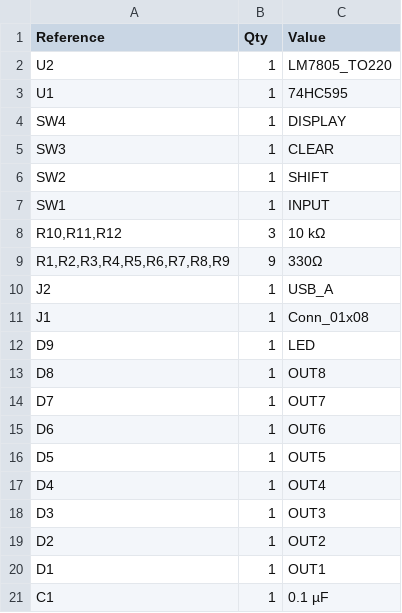
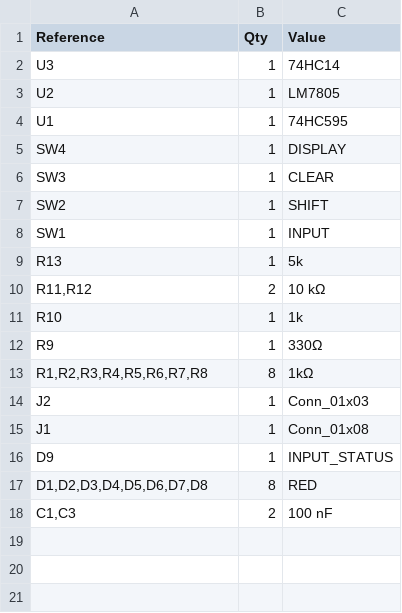
Before and after one commit to EHMD28/shift-register-control-panel, a CSV file: bom.csv, drawn as a sheet.

```diff
--- a/bom.csv
+++ b/bom.csv
@@ -1,3 +1,4 @@
 "Reference","Qty","Value"
-"U2","1","LM7805_TO220"
+"U3","1","74HC14"
+"U2","1","LM7805"
 "U1","1","74HC595"
@@ -7,15 +8,11 @@
 "SW1","1","INPUT"
-"R10,R11,R12","3","10 kΩ"
-"R1,R2,R3,R4,R5,R6,R7,R8,R9","9","330Ω"
-"J2","1","USB_A"
+"R13","1","5k"
+"R11,R12","2","10 kΩ"
+"R10","1","1k"
+"R9","1","330Ω"
+"R1,R2,R3,R4,R5,R6,R7,R8","8","1kΩ"
+"J2","1","Conn_01x03"
 "J1","1","Conn_01x08"
-"D9","1","LED"
-"D8","1","OUT8"
-"D7","1","OUT7"
-"D6","1","OUT6"
-"D5","1","OUT5"
-"D4","1","OUT4"
-"D3","1","OUT3"
-"D2","1","OUT2"
-"D1","1","OUT1"
-"C1","1","0.1 µF"
+"D9","1","INPUT_STATUS"
+"D1,D2,D3,D4,D5,D6,D7,D8","8","RED"
+"C1,C3","2","100 nF"
```
Also changed, not shown: 1 other file.
